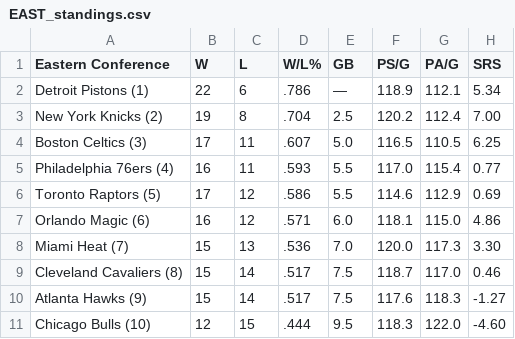
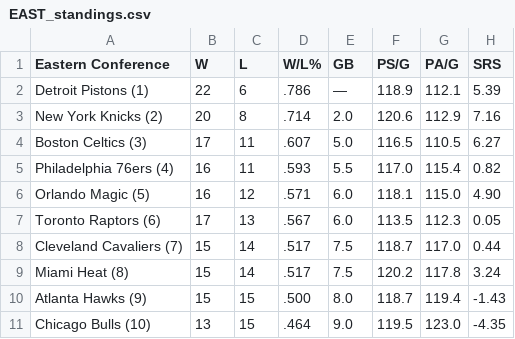
Before and after one commit to caHaber/flat-data-nba-standings, a CSV file: EAST_standings.csv, drawn as a sheet; only a part is shown; the diff covers the shown part only.

```diff
--- a/EAST_standings.csv
+++ b/EAST_standings.csv
@@ -1,11 +1,11 @@
 "Eastern Conference","W","L","W/L%","GB","PS/G","PA/G","SRS"
-"Detroit Pistons (1) ","22","6",".786","—","118.9","112.1","5.34"
-"New York Knicks (2) ","19","8",".704","2.5","120.2","112.4","7.00"
-"Boston Celtics (3) ","17","11",".607","5.0","116.5","110.5","6.25"
-"Philadelphia 76ers (4) ","16","11",".593","5.5","117.0","115.4","0.77"
-"Toronto Raptors (5) ","17","12",".586","5.5","114.6","112.9","0.69"
-"Orlando Magic (6) ","16","12",".571","6.0","118.1","115.0","4.86"
-"Miami Heat (7) ","15","13",".536","7.0","120.0","117.3","3.30"
-"Cleveland Cavaliers (8) ","15","14",".517","7.5","118.7","117.0","0.46"
-"Atlanta Hawks (9) ","15","14",".517","7.5","117.6","118.3","-1.27"
-"Chicago Bulls (10) ","12","15",".444","9.5","118.3","122.0","-4.60"
+"Detroit Pistons (1) ","22","6",".786","—","118.9","112.1","5.39"
+"New York Knicks (2) ","20","8",".714","2.0","120.6","112.9","7.16"
+"Boston Celtics (3) ","17","11",".607","5.0","116.5","110.5","6.27"
+"Philadelphia 76ers (4) ","16","11",".593","5.5","117.0","115.4","0.82"
+"Orlando Magic (5) ","16","12",".571","6.0","118.1","115.0","4.90"
+"Toronto Raptors (6) ","17","13",".567","6.0","113.5","112.3","0.05"
+"Cleveland Cavaliers (7) ","15","14",".517","7.5","118.7","117.0","0.44"
+"Miami Heat (8) ","15","14",".517","7.5","120.2","117.8","3.24"
+"Atlanta Hawks (9) ","15","15",".500","8.0","118.7","119.4","-1.43"
+"Chicago Bulls (10) ","13","15",".464","9.0","119.5","123.0","-4.35"
```
Also changed, not shown: 19 edited cells elsewhere in this file, WEST_standings.csv, 1 other file.
